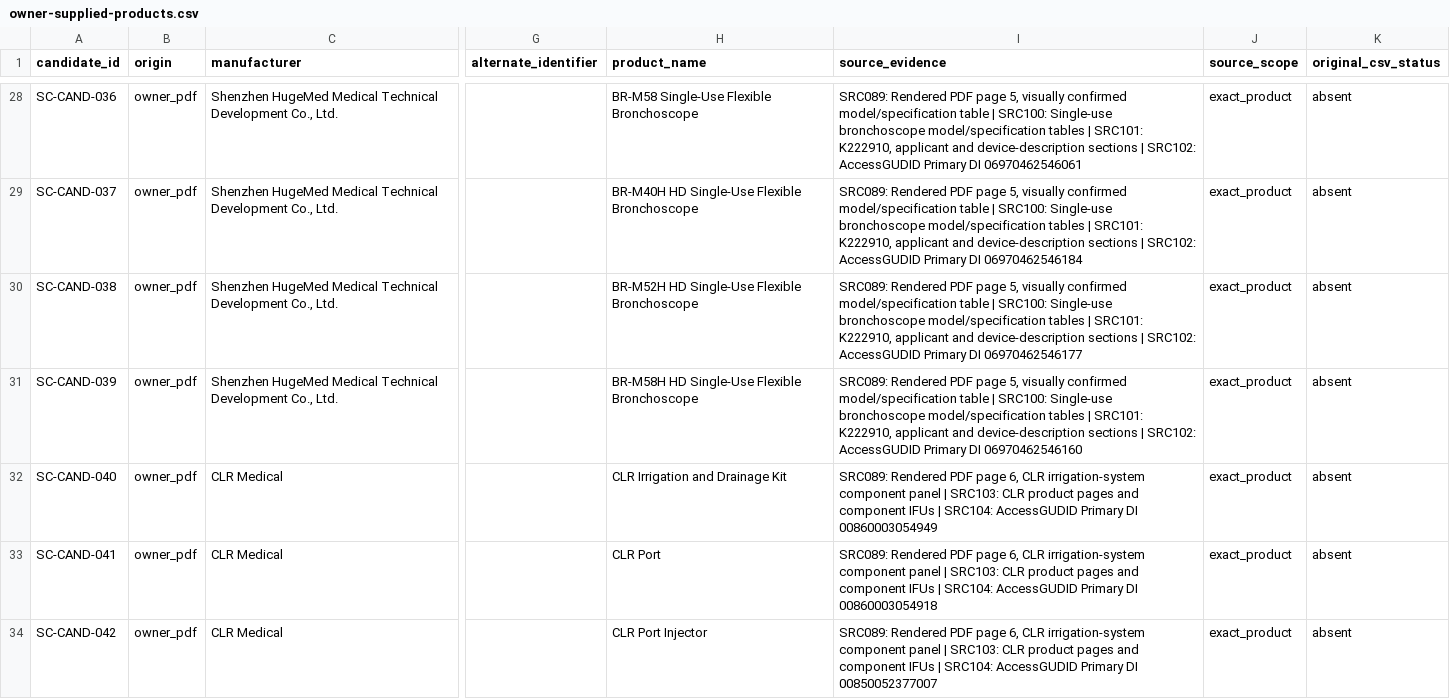
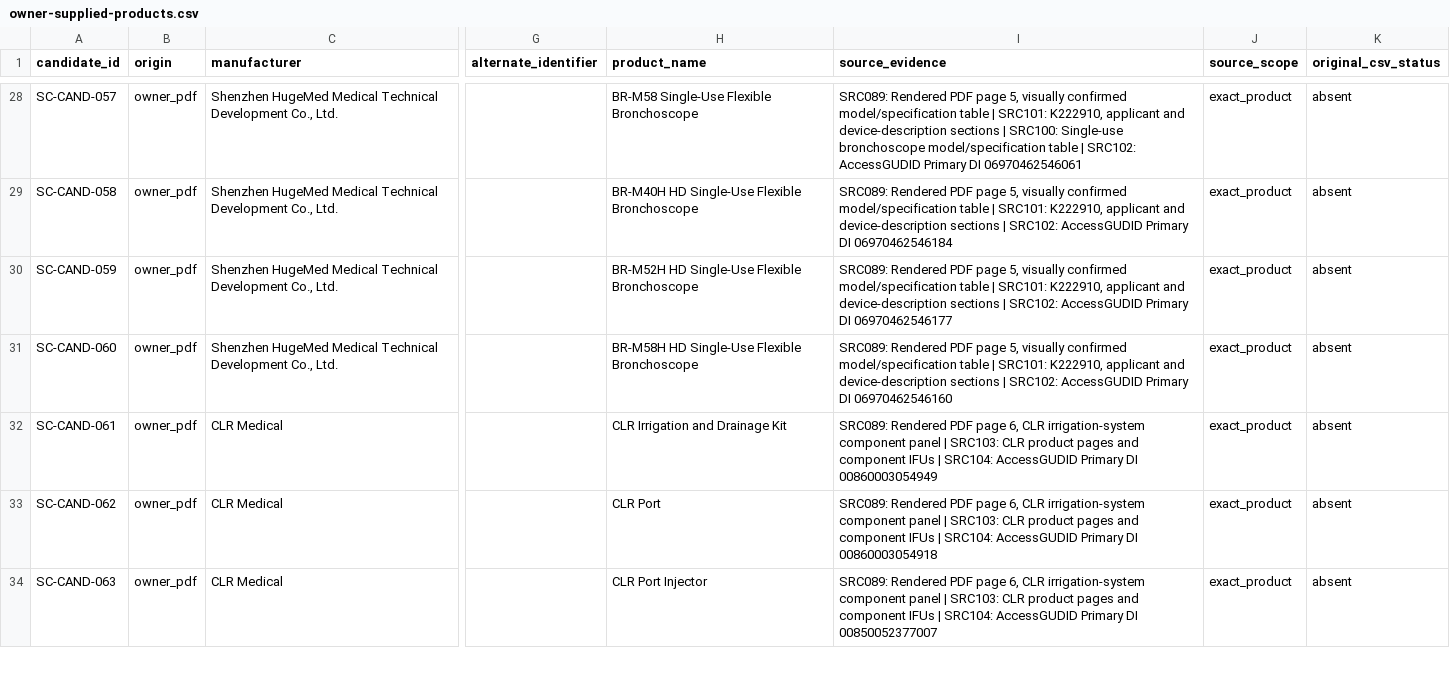
Before and after one commit to russellmiller49/Interventional-Pulm-Education-Project, a CSV file: docs/ip-preference-cards/source-completeness/2026-08-20/owner-supplied-products.csv, drawn as a sheet; only a part is shown, gaps mark what is left out; the diff covers the shown part only; the diff names each change by its address in the sheet, - before the commit and + after, or states it on an @@ line.

```diff
--- a/docs/ip-preference-cards/source-completeness/2026-08-20/owner-supplied-products.csv
+++ b/docs/ip-preference-cards/source-completeness/2026-08-20/owner-supplied-products.csv
-A28 (candidate_id): SC-CAND-036
+A28 (candidate_id): SC-CAND-057
-I28 (source_evidence): …table | SRC100: Single-use bronchoscope model/specification tables | SRC101: K222910, applicant and device-description sections | SRC102:…
+I28 (source_evidence): …table | SRC101: K222910, applicant and device-description sections | SRC100: Single-use bronchoscope model/specification table | SRC102:…
-A29 (candidate_id): SC-CAND-037
+A29 (candidate_id): SC-CAND-058
-I29 (source_evidence): …table | SRC100: Single-use bronchoscope model/specification tables | SRC101: K222910,…
+I29 (source_evidence): …table | SRC101: K222910,…
-A30 (candidate_id): SC-CAND-038
+A30 (candidate_id): SC-CAND-059
-I30 (source_evidence): …table | SRC100: Single-use bronchoscope model/specification tables | SRC101: K222910,…
+I30 (source_evidence): …table | SRC101: K222910,…
-A31 (candidate_id): SC-CAND-039
+A31 (candidate_id): SC-CAND-060
-I31 (source_evidence): …table | SRC100: Single-use bronchoscope model/specification tables | SRC101: K222910,…
+I31 (source_evidence): …table | SRC101: K222910,…
-A32 (candidate_id): SC-CAND-040
+A32 (candidate_id): SC-CAND-061
-A33 (candidate_id): SC-CAND-041
+A33 (candidate_id): SC-CAND-062
-A34 (candidate_id): SC-CAND-042
+A34 (candidate_id): SC-CAND-063
```
Also changed, not shown: 39 edited cells elsewhere in this file, docs/ip-device-intelligence/d2c-review/taxonomy-review-classes-merged.csv, docs/ip-device-intelligence/d2c-review/taxonomy-review-full.csv, 48 other files.
